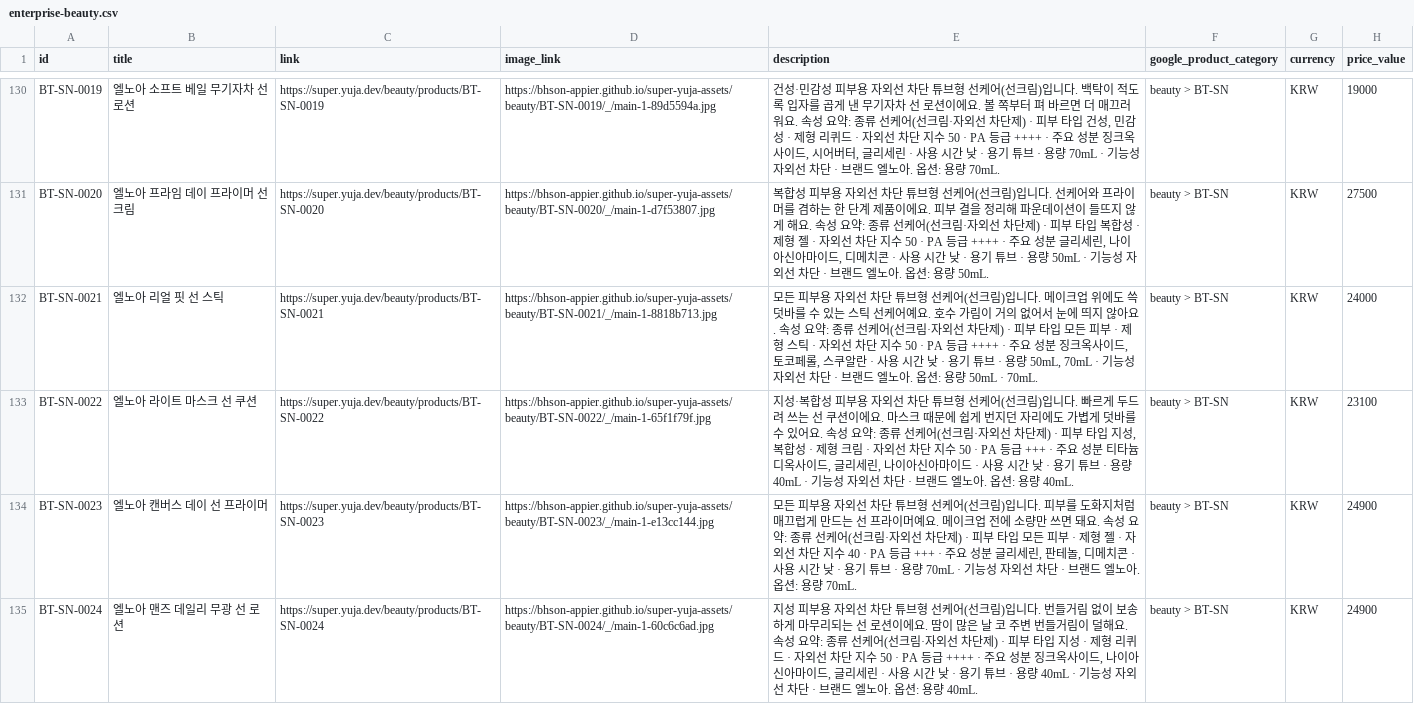
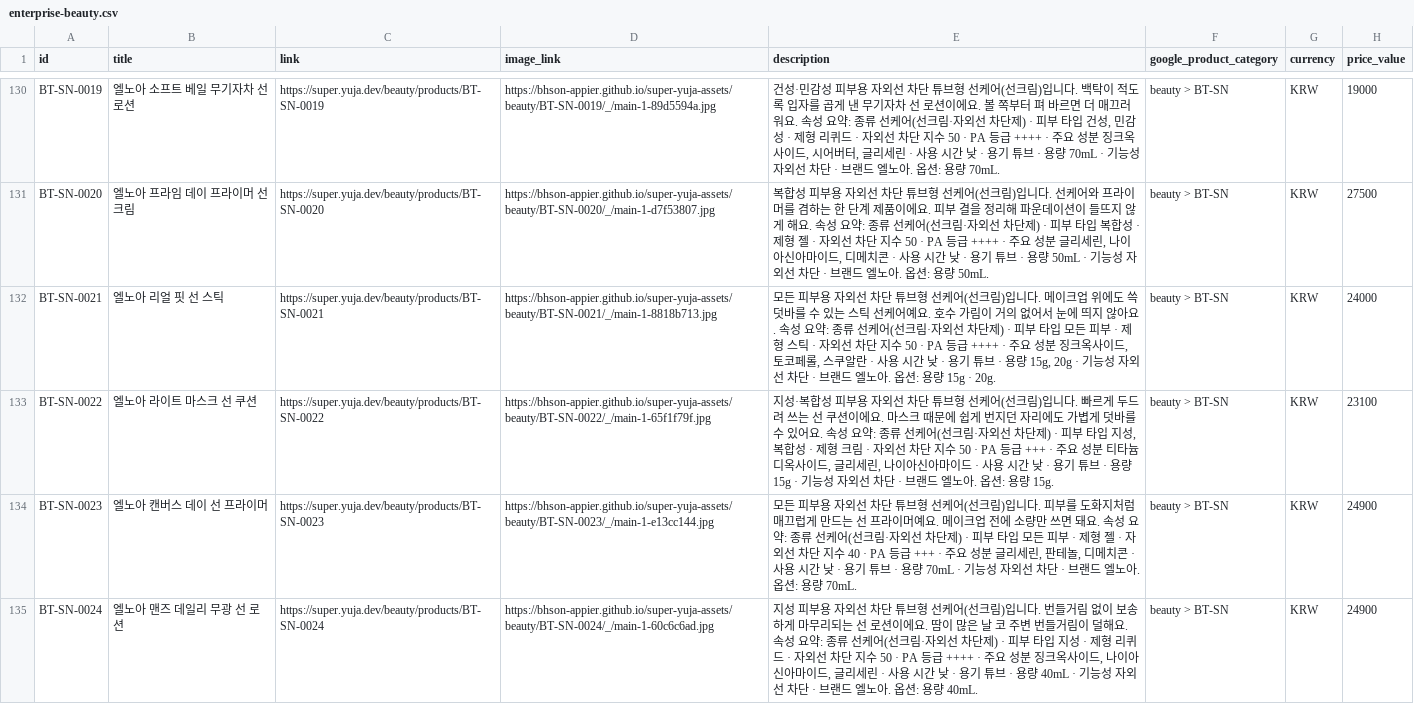
Before and after one commit to bhson-appier/super-yuja-assets, a CSV file: feeds/enterprise-beauty.csv, drawn as a sheet; only a part is shown, gaps mark what is left out; the diff covers the shown part only; the diff names each change by its address in the sheet, - before the commit and + after, or states it on an @@ line.

```diff
--- a/feeds/enterprise-beauty.csv
+++ b/feeds/enterprise-beauty.csv
-E132 (description): …· 용량 50mL, 70mL · 기능성 자외선 차단 · 브랜드 엘노아. 옵션: 용량 50mL · 70mL.
+E132 (description): …· 용량 15g, 20g · 기능성 자외선 차단 · 브랜드 엘노아. 옵션: 용량 15g · 20g.
-E133 (description): …· 용량 40mL · 기능성 자외선 차단 · 브랜드 엘노아. 옵션: 용량 40mL.
+E133 (description): …· 용량 15g · 기능성 자외선 차단 · 브랜드 엘노아. 옵션: 용량 15g.
```
Also changed, not shown: 3 edited cells elsewhere in this file, feeds/enterprise-beauty_en.csv, feeds/enterprise-food.csv, 4 other files.
